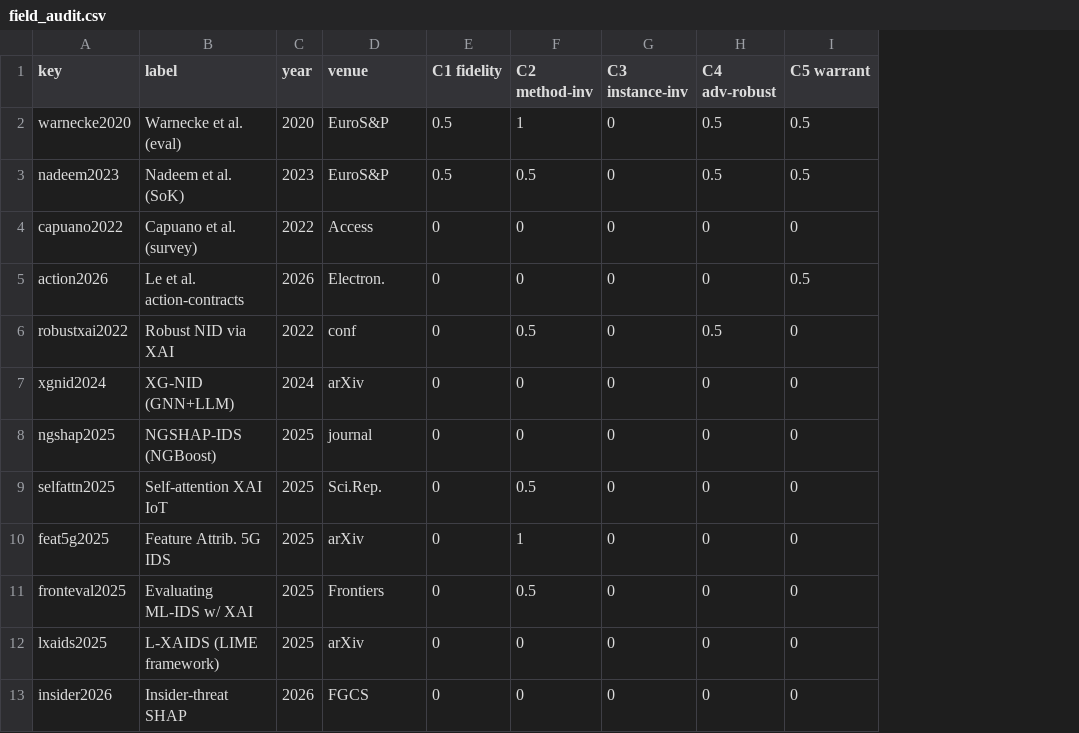
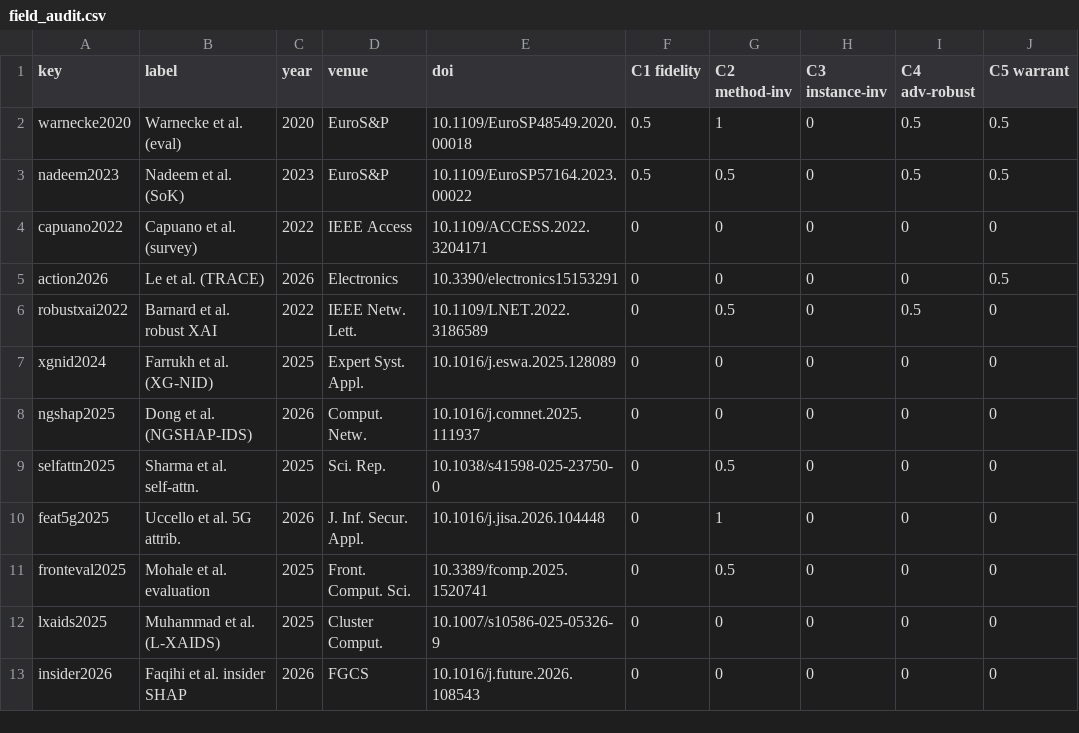
Before and after one commit to haodpsut/xai-ids-trust, a CSV file: code/results/field_audit.csv, drawn as a sheet; only a part is shown; the diff names each change by its address in the sheet, - before the commit and + after, or states it on an @@ line.

```diff
--- a/code/results/field_audit.csv
+++ b/code/results/field_audit.csv
+column E (doi), rows 2-13: 10.1109/EuroSP48549.2020.00018 | 10.1109/EuroSP57164.2023.00022 | 10.1109/ACCESS.2022.3204171 | 10.3390/electronics15153291 | 10.1109/LNET.2022.3186589 | 10.1016/j.eswa.2025.128089 | 10.1016/j.comnet.2025.111937 | 10.1038/s41598-025-23750-0 | 10.1016/j.jisa.2026.104448 | 10.3389/fcomp.2025.1520741 | 10.1007/s10586-025-05326-9 | 10.1016/j.future.2026.108543
-D4 (venue): Access
+D4 (venue): IEEE Access
-B5 (label): Le et al. action-contracts
+B5 (label): Le et al. (TRACE)
-D5 (venue): Electron.
+D5 (venue): Electronics
-B6 (label): Robust NID via XAI
+B6 (label): Barnard et al. robust XAI
-D6 (venue): conf
+D6 (venue): IEEE Netw. Lett.
-B7 (label): XG-NID (GNN+LLM)
+B7 (label): Farrukh et al. (XG-NID)
-C7 (year): 2024
+C7 (year): 2025
-D7 (venue): arXiv
+D7 (venue): Expert Syst. Appl.
-B8 (label): NGSHAP-IDS (NGBoost)
+B8 (label): Dong et al. (NGSHAP-IDS)
-C8 (year): 2025
+C8 (year): 2026
-D8 (venue): journal
+D8 (venue): Comput. Netw.
-B9 (label): Self-attention XAI IoT
+B9 (label): Sharma et al. self-attn.
-D9 (venue): Sci.Rep.
+D9 (venue): Sci. Rep.
-B10 (label): Feature Attrib. 5G IDS
+B10 (label): Uccello et al. 5G attrib.
-C10 (year): 2025
+C10 (year): 2026
-D10 (venue): arXiv
+D10 (venue): J. Inf. Secur. Appl.
-B11 (label): Evaluating ML-IDS w/ XAI
+B11 (label): Mohale et al. evaluation
-D11 (venue): Frontiers
+D11 (venue): Front. Comput. Sci.
-B12 (label): L-XAIDS (LIME framework)
+B12 (label): Muhammad et al. (L-XAIDS)
-D12 (venue): arXiv
+D12 (venue): Cluster Comput.
-B13 (label): Insider-threat SHAP
+B13 (label): Faqihi et al. insider SHAP
```
Also changed, not shown: 45 other files.
